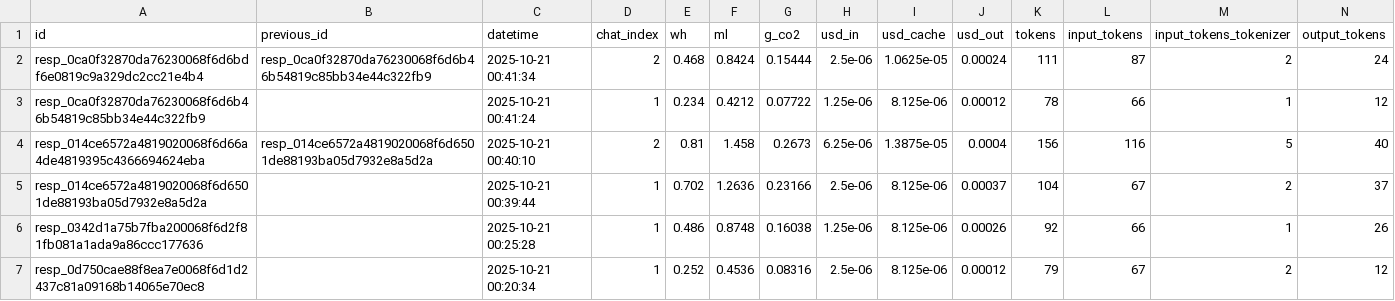
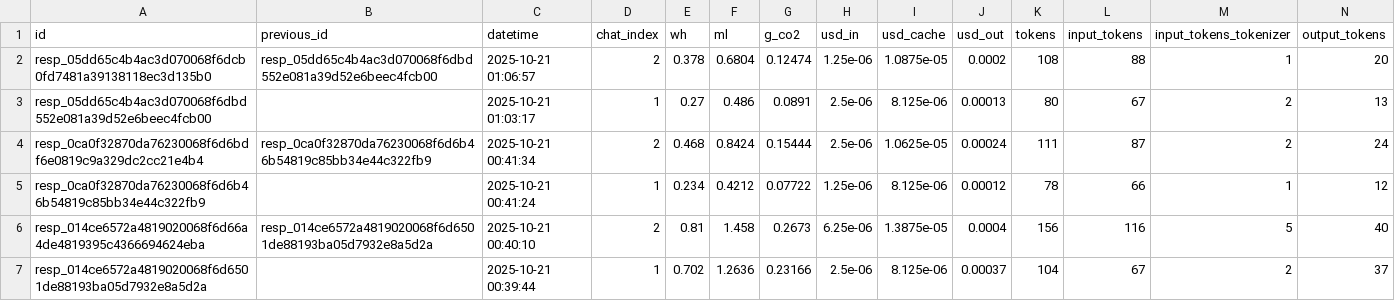
Before and after one commit to hari3mo/EcoBot, a CSV file: logs/logs-dev.csv, drawn as a sheet; only a part is shown; the shorter side is filled out with more unchanged rows; rows hold the shown columns only; the diff names each change by its address in the sheet, - before the commit and + after, or states it on an @@ line.

```diff
--- a/logs/logs-dev.csv
+++ b/logs/logs-dev.csv
+row 2: resp_05dd65c4b4ac3d070068f6dcb0fd7481a39138118ec3d135b0 | resp_05dd65c4b4ac3d070068f6dbd552e081a39d52e6beec4fcb00 | 2025-10-21 01:06:57 | 2 | 0.378 | 0.6804 | 0.12474 | 1.25e-06 | 1.0875e-05 | 0.0002 | 108 | 88 | 1 | 20
+row 3: resp_05dd65c4b4ac3d070068f6dbd552e081a39d52e6beec4fcb00 |  | 2025-10-21 01:03:17 | 1 | 0.27 | 0.486 | 0.0891 | 2.5e-06 | 8.125e-06 | 0.00013 | 80 | 67 | 2 | 13
```
Also changed, not shown: 4 other files.
